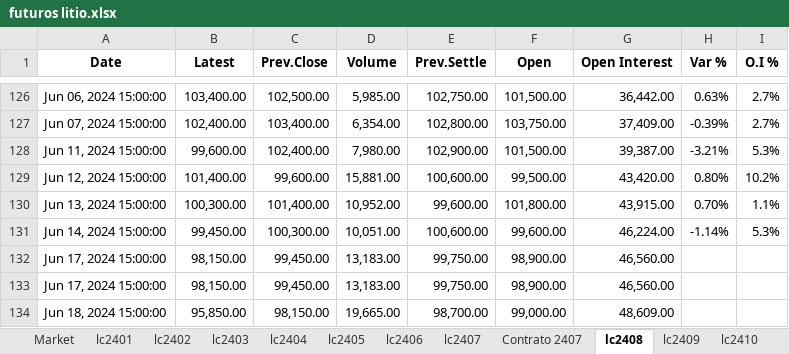
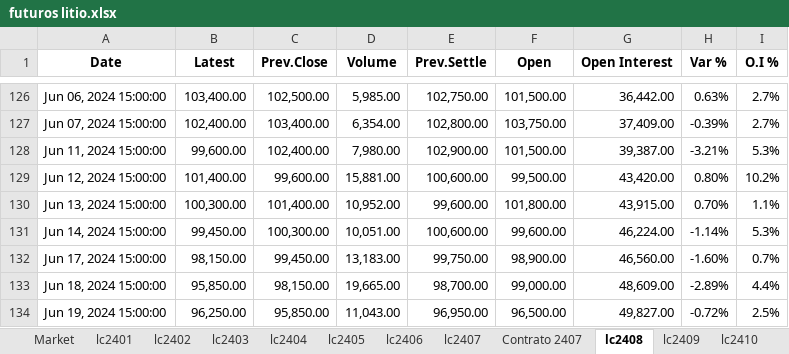
Before and after one commit to mherrerab21/Litio-APP, an Excel workbook: futuros litio.xlsx, sheet lc2408, drawn as a sheet; only a part is shown, gaps mark what is left out; values as stored, in another font and other column widths than the file's, no borders; conditional formats not drawn; removed rows and columns are numbered as before the commit, all else as after; the diff names each change by its address in the sheet, - before the commit and + after, or states it on an @@ line.

```diff
--- a/futuros litio.xlsx (sheet lc2408)
+++ b/futuros litio.xlsx (sheet lc2408)
-H132 (Var %): (empty)
+H132 (Var %): -1.60%
-I132 (O.I %): (empty)
+I132 (O.I %): 0.7%
-row 133: Jun 17, 2024 15:00:00 | 98,150.00 | 99,450.00 | 13,183.00 | 99,750.00 | 98,900.00 | 46,560.00
-H133 (Var %): (empty)
+H133 (Var %): -2.89%
-I133 (O.I %): (empty)
+I133 (O.I %): 4.4%
+row 134: Jun 19, 2024 15:00:00 | 96,250.00 | 95,850.00 | 11,043.00 | 96,950.00 | 96,500.00 | 49,827.00 | -0.72% | 2.5%
```
Also changed, not shown: sheet Market, sheet lc2506, sheet lc2502, sheet lc2505, sheet lc2504, sheet lc2503, 9 more sheets, charts or pictures.
